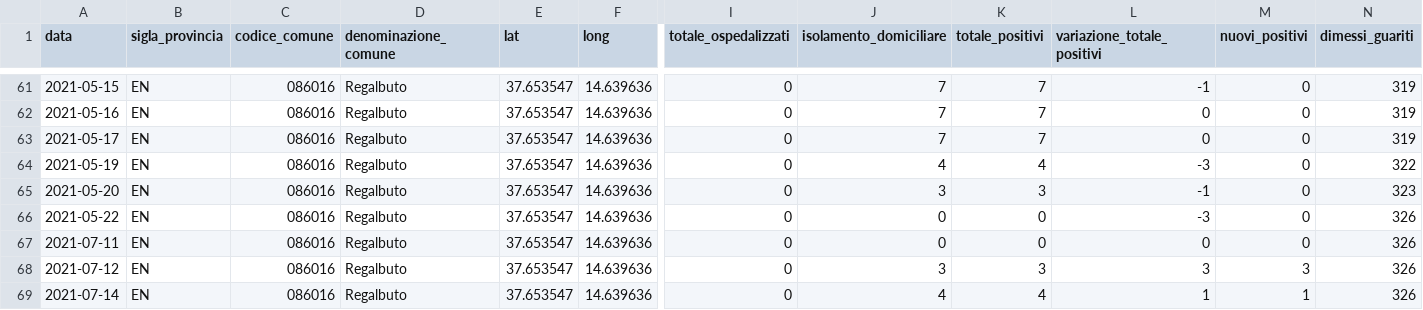
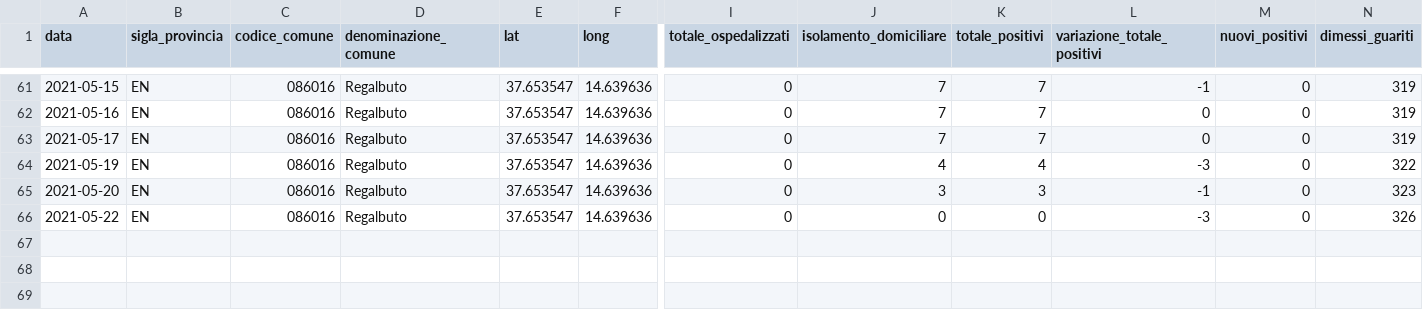
Before and after one commit to opendatasicilia/informa-covid19, a CSV file: dati/informacovid/086016/086016.csv, drawn as a sheet; only a part is shown, gaps mark what is left out; rows hold the shown columns only; the diff names each change by its address in the sheet, - before the commit and + after, or states it on an @@ line.

```diff
--- a/dati/informacovid/086016/086016.csv
+++ b/dati/informacovid/086016/086016.csv
-row 67: 2021-07-11 | EN | 086016 | Regalbuto | 37.653547 | 14.639636 | 0 | 0 | 0 | 0 | 0 | 326
-row 68: 2021-07-12 | EN | 086016 | Regalbuto | 37.653547 | 14.639636 | 0 | 3 | 3 | 3 | 3 | 326
-row 69: 2021-07-14 | EN | 086016 | Regalbuto | 37.653547 | 14.639636 | 0 | 4 | 4 | 1 | 1 | 326
```
Also changed, not shown: dati/informacovid/086005/086005.csv.
